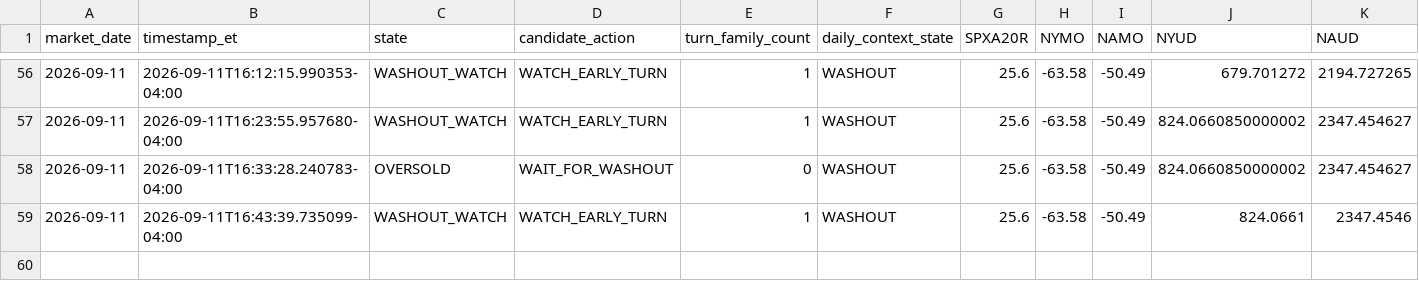
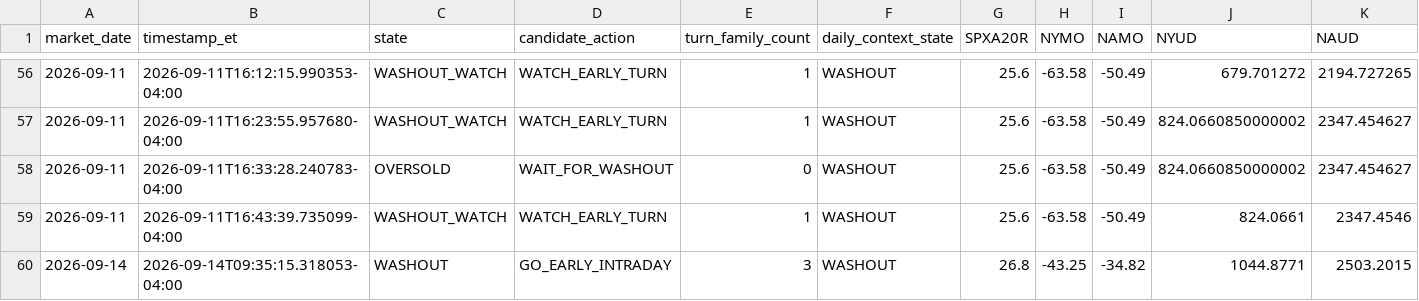
Before and after one commit to arjunthak0522/swing-intelligence, a CSV file: data/reentry/exhaustion_intraday_history.csv, drawn as a sheet; only a part is shown, gaps mark what is left out; rows hold the shown columns only; the diff names each change by its address in the sheet, - before the commit and + after, or states it on an @@ line.

```diff
--- a/data/reentry/exhaustion_intraday_history.csv
+++ b/data/reentry/exhaustion_intraday_history.csv
+row 60: 2026-09-14 | 2026-09-14T09:35:15.318053-04:00 | WASHOUT | GO_EARLY_INTRADAY | 3 | WASHOUT | 26.8 | -43.25 | -34.82 | 1044.8771 | 2503.2015
```
Also changed, not shown: data/reentry/unified_engine_history.csv, data/reentry/unified_snapshot_ledger.csv, 1 other file.
